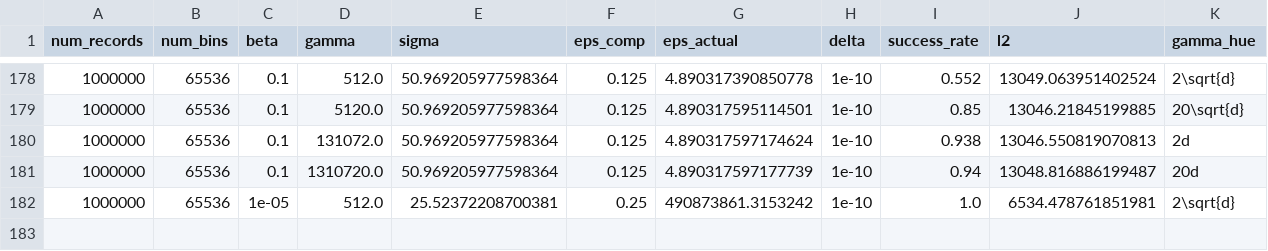
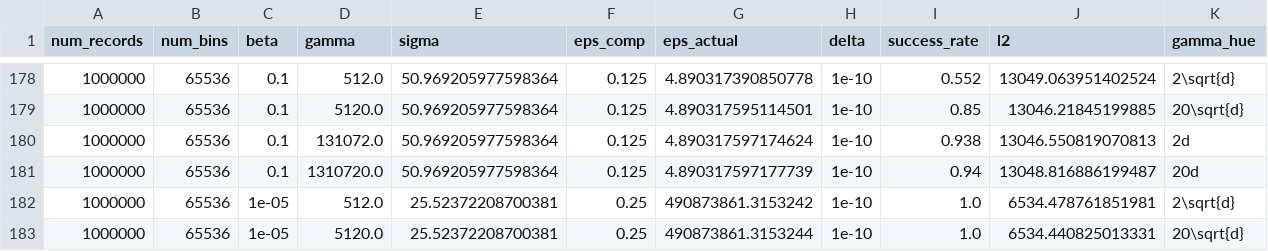
Before and after one commit to jvhs0706/GPM, a CSV file: logs/hist-da.csv, drawn as a sheet; only a part is shown, gaps mark what is left out.

Commit message:
Add histogram results to logs/hist-da.csv, with num_bins=65536, eps=0.25, beta=1e-5, gamma=5120.

```diff
--- a/logs/hist-da.csv
+++ b/logs/hist-da.csv
@@ -182 +182,2 @@ num_records,num_bins,beta,gamma,sigma,eps_comp,eps_actual,delta,success_rate,l2,
 1000000,65536,1e-05,512.0,25.52372208700381,0.25,490873861.3153242,1e-10,1.0,6534.478761851981,2\sqrt{d}
+1000000,65536,1e-05,5120.0,25.52372208700381,0.25,490873861.3153244,1e-10,1.0,6534.440825013331,20\sqrt{d}
```
